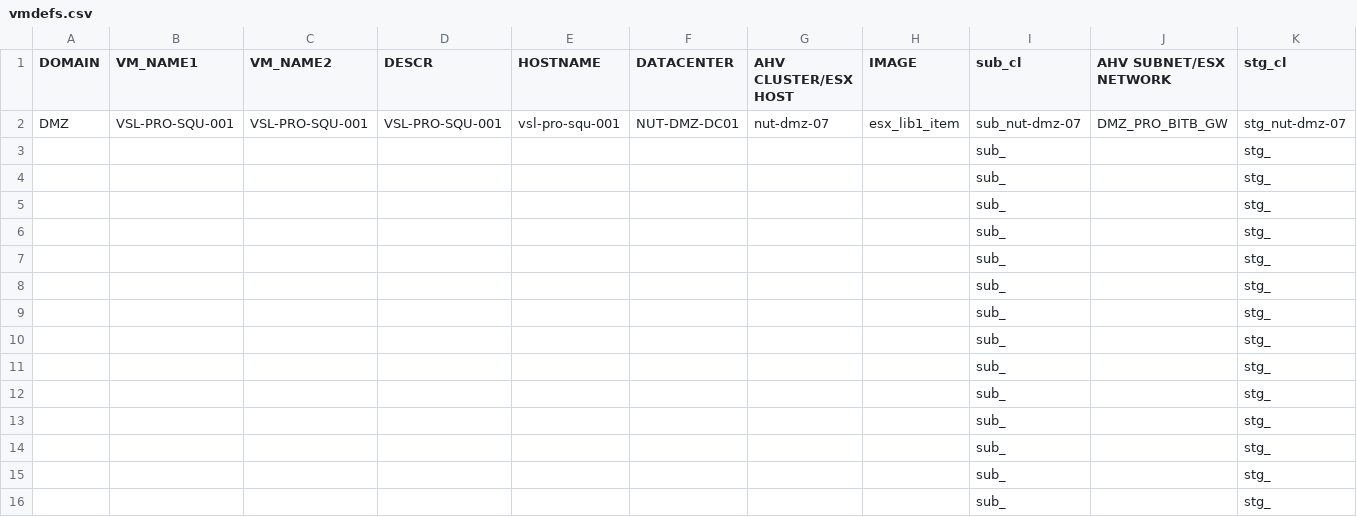
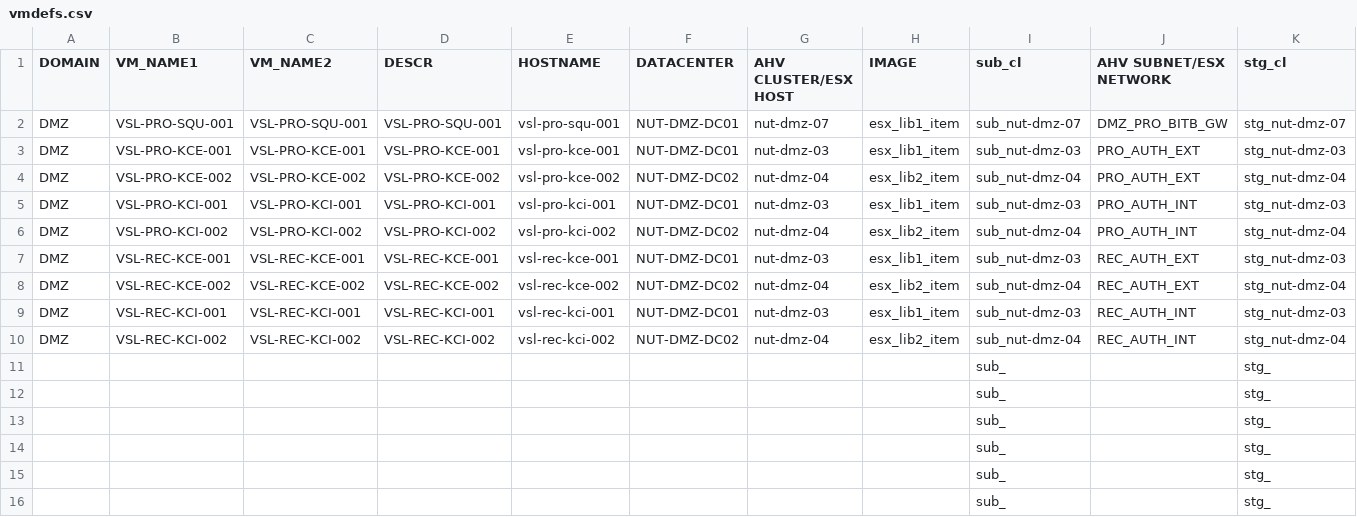
Before and after one commit to steve3535/terraform, a CSV file: vmdefs.csv, drawn as a sheet; only a part is shown; removed rows and columns are numbered as before the commit, all else as after; rows hold the shown columns only; the diff names each change by its address in the sheet, - before the commit and + after, or states it on an @@ line.

```diff
--- a/vmdefs.csv
+++ b/vmdefs.csv
-row 3:  |  |  |  |  |  |  |  | sub_ |  | stg_
-row 4:  |  |  |  |  |  |  |  | sub_ |  | stg_
-row 5:  |  |  |  |  |  |  |  | sub_ |  | stg_
-row 6:  |  |  |  |  |  |  |  | sub_ |  | stg_
-row 7:  |  |  |  |  |  |  |  | sub_ |  | stg_
-row 8:  |  |  |  |  |  |  |  | sub_ |  | stg_
-row 9:  |  |  |  |  |  |  |  | sub_ |  | stg_
-row 10:  |  |  |  |  |  |  |  | sub_ |  | stg_
+row 3: DMZ | VSL-PRO-KCE-001 | VSL-PRO-KCE-001 | VSL-PRO-KCE-001 | vsl-pro-kce-001 | NUT-DMZ-DC01 | nut-dmz-03 | esx_lib1_item | sub_nut-dmz-03 | PRO_AUTH_EXT | stg_nut-dmz-03
+row 4: DMZ | VSL-PRO-KCE-002 | VSL-PRO-KCE-002 | VSL-PRO-KCE-002 | vsl-pro-kce-002 | NUT-DMZ-DC02 | nut-dmz-04 | esx_lib2_item | sub_nut-dmz-04 | PRO_AUTH_EXT | stg_nut-dmz-04
+row 5: DMZ | VSL-PRO-KCI-001 | VSL-PRO-KCI-001 | VSL-PRO-KCI-001 | vsl-pro-kci-001 | NUT-DMZ-DC01 | nut-dmz-03 | esx_lib1_item | sub_nut-dmz-03 | PRO_AUTH_INT | stg_nut-dmz-03
+row 6: DMZ | VSL-PRO-KCI-002 | VSL-PRO-KCI-002 | VSL-PRO-KCI-002 | vsl-pro-kci-002 | NUT-DMZ-DC02 | nut-dmz-04 | esx_lib2_item | sub_nut-dmz-04 | PRO_AUTH_INT | stg_nut-dmz-04
+row 7: DMZ | VSL-REC-KCE-001 | VSL-REC-KCE-001 | VSL-REC-KCE-001 | vsl-rec-kce-001 | NUT-DMZ-DC01 | nut-dmz-03 | esx_lib1_item | sub_nut-dmz-03 | REC_AUTH_EXT | stg_nut-dmz-03
+row 8: DMZ | VSL-REC-KCE-002 | VSL-REC-KCE-002 | VSL-REC-KCE-002 | vsl-rec-kce-002 | NUT-DMZ-DC02 | nut-dmz-04 | esx_lib2_item | sub_nut-dmz-04 | REC_AUTH_EXT | stg_nut-dmz-04
+row 9: DMZ | VSL-REC-KCI-001 | VSL-REC-KCI-001 | VSL-REC-KCI-001 | vsl-rec-kci-001 | NUT-DMZ-DC01 | nut-dmz-03 | esx_lib1_item | sub_nut-dmz-03 | REC_AUTH_INT | stg_nut-dmz-03
+row 10: DMZ | VSL-REC-KCI-002 | VSL-REC-KCI-002 | VSL-REC-KCI-002 | vsl-rec-kci-002 | NUT-DMZ-DC02 | nut-dmz-04 | esx_lib2_item | sub_nut-dmz-04 | REC_AUTH_INT | stg_nut-dmz-04
```
Also changed, not shown: 2 other files.
